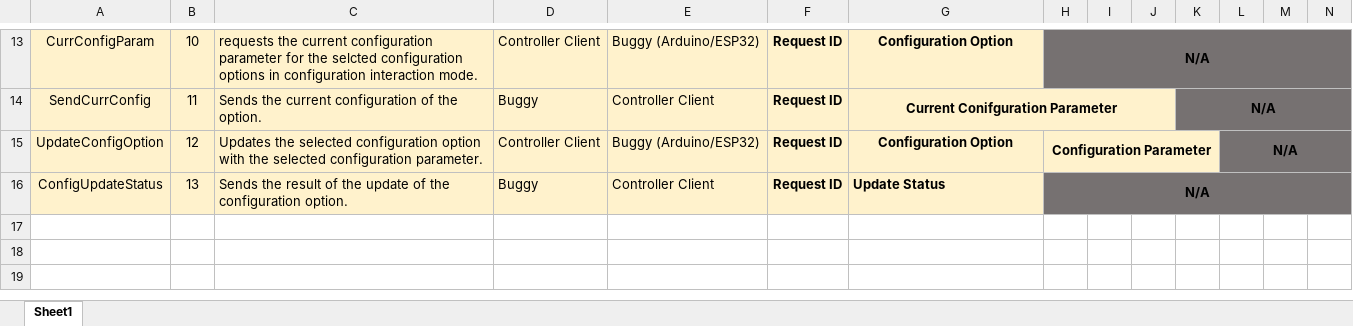
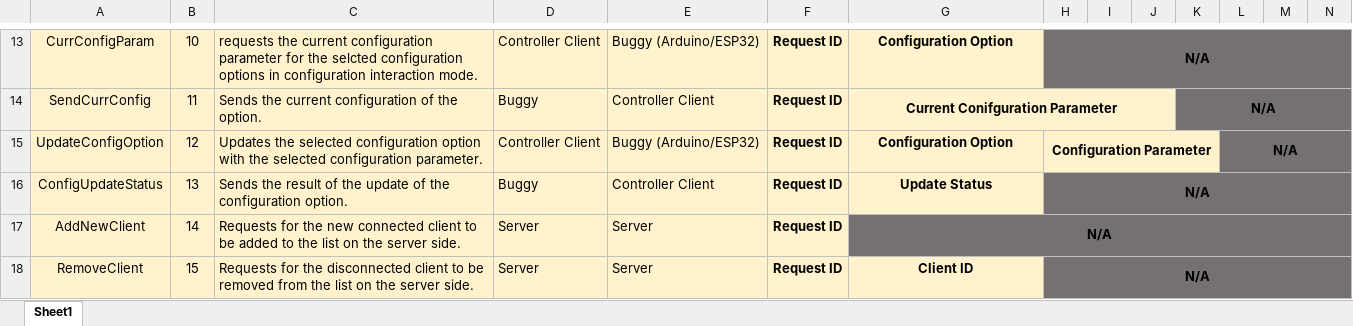
Before and after one commit to zed95/SOFT564Z-CW, an Excel workbook: Documentation/Request_List.xlsx, sheet Sheet1, drawn as a sheet; only a part is shown, gaps mark what is left out; values as stored, in another font and other column widths than the file's, no borders; rows hold the shown columns only; the diff names each change by its address in the sheet, - before the commit and + after, or states it on an @@ line.

```diff
--- a/Documentation/Request_List.xlsx (sheet Sheet1)
+++ b/Documentation/Request_List.xlsx (sheet Sheet1)
-G16 alignment: left
+G16 alignment: center
+row 17: AddNewClient | 14 | Requests for the new connected client to be added to the list on the server side. | Server | Server | Request ID | N/A
+row 18: RemoveClient | 15 | Requests for the disconnected client to be removed from the list on the server side. | Server | Server | Request ID | Client ID | N/A
```
Also changed, not shown: 15 other files.
